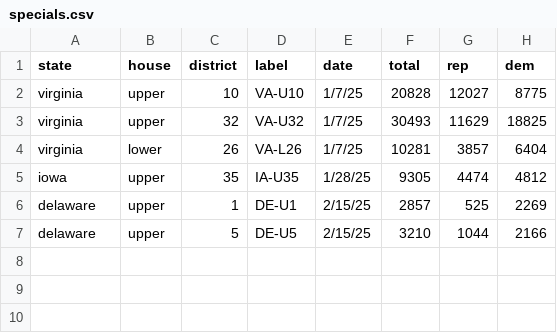
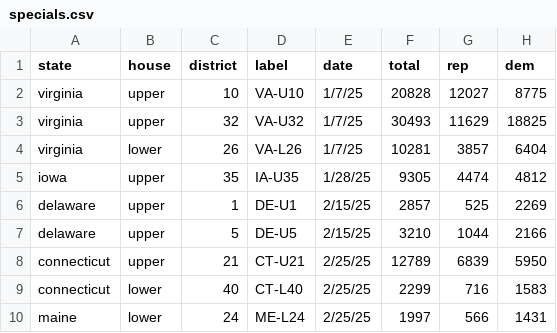
Before and after one commit to jdjohn215/special-elections-2025, a CSV file: specials.csv, drawn as a sheet; the diff names each change by its address in the sheet, - before the commit and + after, or states it on an @@ line.

```diff
--- a/specials.csv
+++ b/specials.csv
+row 8: connecticut | upper | 21 | CT-U21 | 2/25/25 | 12789 | 6839 | 5950
+row 9: connecticut | lower | 40 | CT-L40 | 2/25/25 | 2299 | 716 | 1583
+row 10: maine | lower | 24 | ME-L24 | 2/25/25 | 1997 | 566 | 1431
```
Also changed, not shown: specials-comparison.csv, 8 other files.
